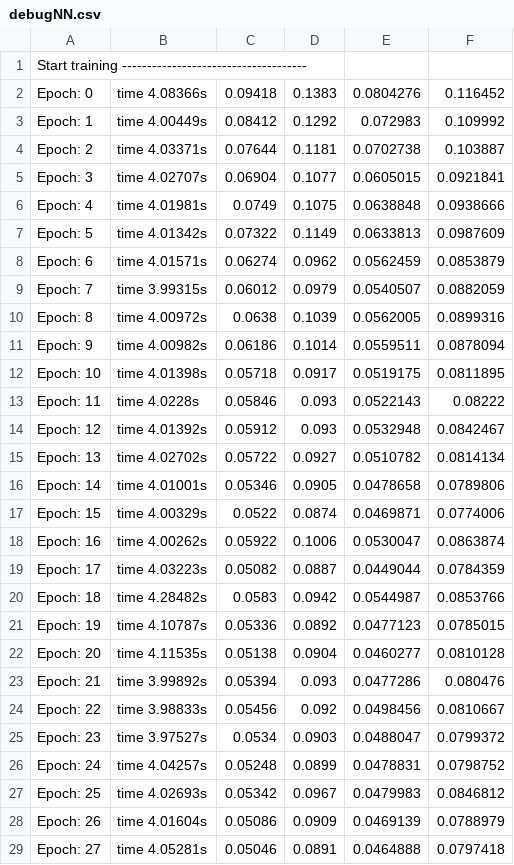
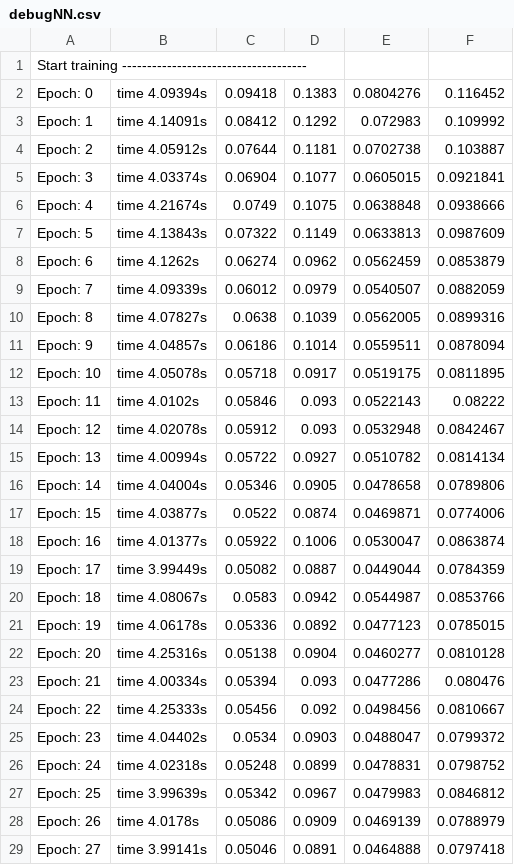
Before and after one commit to tkhubert/NeuralNetworks, a CSV file: MNist/debugNN.csv, drawn as a sheet; only a part is shown; the diff covers the shown part only.

```diff
--- a/MNist/debugNN.csv
+++ b/MNist/debugNN.csv
@@ -1,29 +1,29 @@
 Start training -------------------------------------
-Epoch: 0, time 4.08366s,0.09418,0.1383,0.0804276,0.116452
-Epoch: 1, time 4.00449s,0.08412,0.1292,0.072983,0.109992
-Epoch: 2, time 4.03371s,0.07644,0.1181,0.0702738,0.103887
-Epoch: 3, time 4.02707s,0.06904,0.1077,0.0605015,0.0921841
-Epoch: 4, time 4.01981s,0.0749,0.1075,0.0638848,0.0938666
-Epoch: 5, time 4.01342s,0.07322,0.1149,0.0633813,0.0987609
-Epoch: 6, time 4.01571s,0.06274,0.0962,0.0562459,0.0853879
-Epoch: 7, time 3.99315s,0.06012,0.0979,0.0540507,0.0882059
-Epoch: 8, time 4.00972s,0.0638,0.1039,0.0562005,0.0899316
-Epoch: 9, time 4.00982s,0.06186,0.1014,0.0559511,0.0878094
-Epoch: 10, time 4.01398s,0.05718,0.0917,0.0519175,0.0811895
-Epoch: 11, time 4.0228s,0.05846,0.093,0.0522143,0.08222
-Epoch: 12, time 4.01392s,0.05912,0.093,0.0532948,0.0842467
-Epoch: 13, time 4.02702s,0.05722,0.0927,0.0510782,0.0814134
-Epoch: 14, time 4.01001s,0.05346,0.0905,0.0478658,0.0789806
-Epoch: 15, time 4.00329s,0.0522,0.0874,0.0469871,0.0774006
-Epoch: 16, time 4.00262s,0.05922,0.1006,0.0530047,0.0863874
-Epoch: 17, time 4.03223s,0.05082,0.0887,0.0449044,0.0784359
-Epoch: 18, time 4.28482s,0.0583,0.0942,0.0544987,0.0853766
-Epoch: 19, time 4.10787s,0.05336,0.0892,0.0477123,0.0785015
-Epoch: 20, time 4.11535s,0.05138,0.0904,0.0460277,0.0810128
-Epoch: 21, time 3.99892s,0.05394,0.093,0.0477286,0.080476
-Epoch: 22, time 3.98833s,0.05456,0.092,0.0498456,0.0810667
-Epoch: 23, time 3.97527s,0.0534,0.0903,0.0488047,0.0799372
-Epoch: 24, time 4.04257s,0.05248,0.0899,0.0478831,0.0798752
-Epoch: 25, time 4.02693s,0.05342,0.0967,0.0479983,0.0846812
-Epoch: 26, time 4.01604s,0.05086,0.0909,0.0469139,0.0788979
-Epoch: 27, time 4.05281s,0.05046,0.0891,0.0464888,0.0797418
+Epoch: 0, time 4.09394s,0.09418,0.1383,0.0804276,0.116452
+Epoch: 1, time 4.14091s,0.08412,0.1292,0.072983,0.109992
+Epoch: 2, time 4.05912s,0.07644,0.1181,0.0702738,0.103887
+Epoch: 3, time 4.03374s,0.06904,0.1077,0.0605015,0.0921841
+Epoch: 4, time 4.21674s,0.0749,0.1075,0.0638848,0.0938666
+Epoch: 5, time 4.13843s,0.07322,0.1149,0.0633813,0.0987609
+Epoch: 6, time 4.1262s,0.06274,0.0962,0.0562459,0.0853879
+Epoch: 7, time 4.09339s,0.06012,0.0979,0.0540507,0.0882059
+Epoch: 8, time 4.07827s,0.0638,0.1039,0.0562005,0.0899316
+Epoch: 9, time 4.04857s,0.06186,0.1014,0.0559511,0.0878094
+Epoch: 10, time 4.05078s,0.05718,0.0917,0.0519175,0.0811895
+Epoch: 11, time 4.0102s,0.05846,0.093,0.0522143,0.08222
+Epoch: 12, time 4.02078s,0.05912,0.093,0.0532948,0.0842467
+Epoch: 13, time 4.00994s,0.05722,0.0927,0.0510782,0.0814134
+Epoch: 14, time 4.04004s,0.05346,0.0905,0.0478658,0.0789806
+Epoch: 15, time 4.03877s,0.0522,0.0874,0.0469871,0.0774006
+Epoch: 16, time 4.01377s,0.05922,0.1006,0.0530047,0.0863874
+Epoch: 17, time 3.99449s,0.05082,0.0887,0.0449044,0.0784359
+Epoch: 18, time 4.08067s,0.0583,0.0942,0.0544987,0.0853766
+Epoch: 19, time 4.06178s,0.05336,0.0892,0.0477123,0.0785015
+Epoch: 20, time 4.25316s,0.05138,0.0904,0.0460277,0.0810128
+Epoch: 21, time 4.00334s,0.05394,0.093,0.0477286,0.080476
+Epoch: 22, time 4.25333s,0.05456,0.092,0.0498456,0.0810667
+Epoch: 23, time 4.04402s,0.0534,0.0903,0.0488047,0.0799372
+Epoch: 24, time 4.02318s,0.05248,0.0899,0.0478831,0.0798752
+Epoch: 25, time 3.99639s,0.05342,0.0967,0.0479983,0.0846812
+Epoch: 26, time 4.0178s,0.05086,0.0909,0.0469139,0.0788979
+Epoch: 27, time 3.99141s,0.05046,0.0891,0.0464888,0.0797418
```
Also changed, not shown: 2 edited cells elsewhere in this file, 3 other files.
